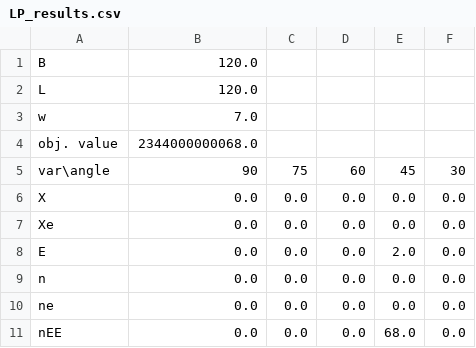
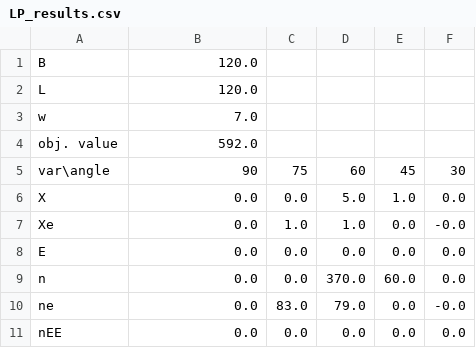
Before and after one commit to ouyang-yang/OR, a CSV file: LP_results.csv, drawn as a sheet.

```diff
--- a/LP_results.csv
+++ b/LP_results.csv
@@ -3,9 +3,9 @@ L, 120.0
 w, 7.0
-obj. value, 2344000000068.0
+obj. value, 592.0
 var\angle,90,75,60,45,30
-X,0.0,0.0,0.0,0.0,0.0
-Xe,0.0,0.0,0.0,0.0,0.0
-E,0.0,0.0,0.0,2.0,0.0
-n,0.0,0.0,0.0,0.0,0.0
-ne,0.0,0.0,0.0,0.0,0.0
-nEE,0.0,0.0,0.0,68.0,0.0
+X,0.0,0.0,5.0,1.0,0.0
+Xe,0.0,1.0,1.0,0.0,-0.0
+E,0.0,0.0,0.0,0.0,0.0
+n,0.0,0.0,370.0,60.0,0.0
+ne,0.0,83.0,79.0,0.0,-0.0
+nEE,0.0,0.0,0.0,0.0,0.0
```
Also changed, not shown: 24 other files.
